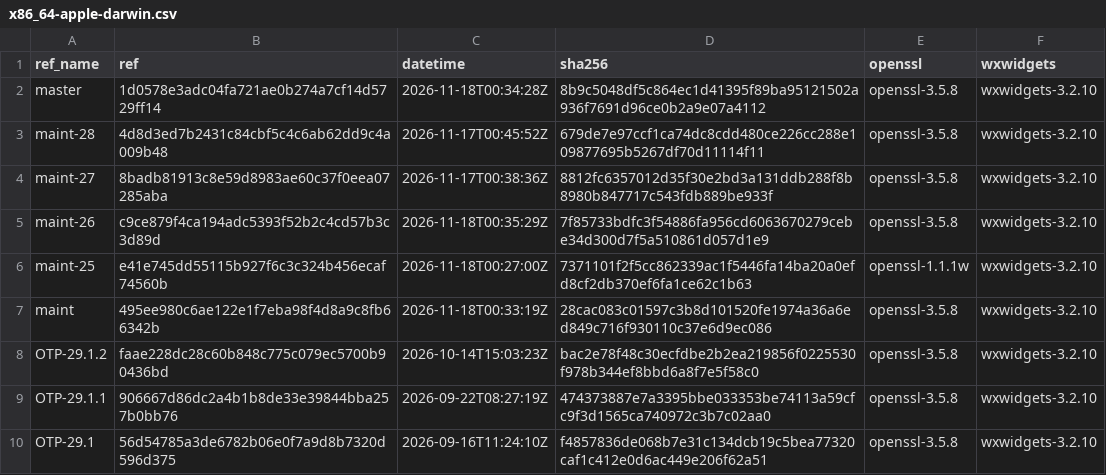
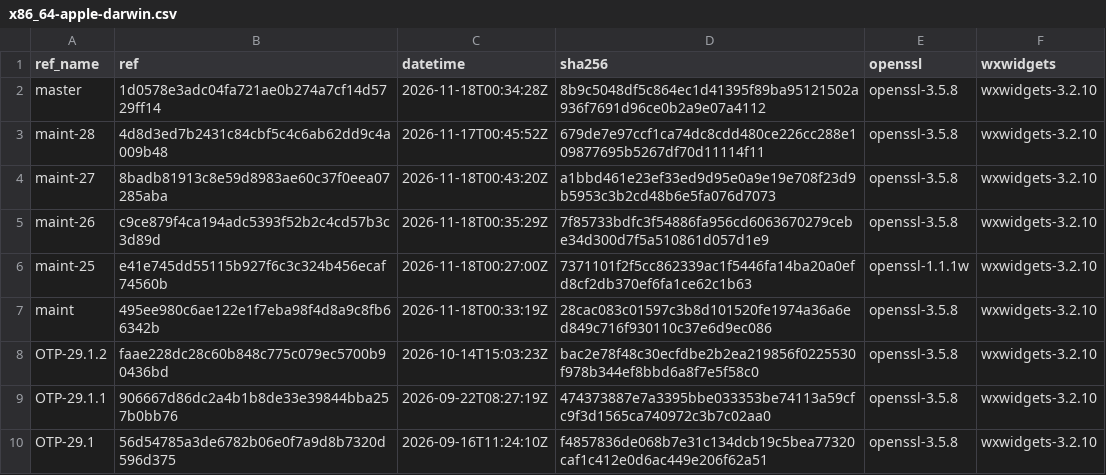
Before and after one commit to erlef/otp_builds, a CSV file: builds/x86_64-apple-darwin.csv, drawn as a sheet; only a part is shown.

```diff
--- a/builds/x86_64-apple-darwin.csv
+++ b/builds/x86_64-apple-darwin.csv
@@ -3,3 +3,3 @@ master,1d0578e3adc04fa721ae0b274a7cf14d5729ff14,2026-11-18T00:34:28Z,8b9c5048df5
 maint-28,4d8d3ed7b2431c84cbf5c4c6ab62dd9c4a009b48,2026-11-17T00:45:52Z,679de7e97ccf1ca74dc8cdd480ce226cc288e109877695b5267df70d11114f11,openssl-3.5.8,wxwidgets-3.2.10
-maint-27,8badb81913c8e59d8983ae60c37f0eea07285aba,2026-11-17T00:38:36Z,8812fc6357012d35f30e2bd3a131ddb288f8b8980b847717c543fdb889be933f,openssl-3.5.8,wxwidgets-3.2.10
+maint-27,8badb81913c8e59d8983ae60c37f0eea07285aba,2026-11-18T00:43:20Z,a1bbd461e23ef33ed9d95e0a9e19e708f23d9b5953c3b2cd48b6e5fa076d7073,openssl-3.5.8,wxwidgets-3.2.10
 maint-26,c9ce879f4ca194adc5393f52b2c4cd57b3c3d89d,2026-11-18T00:35:29Z,7f85733bdfc3f54886fa956cd6063670279cebe34d300d7f5a510861d057d1e9,openssl-3.5.8,wxwidgets-3.2.10
```
